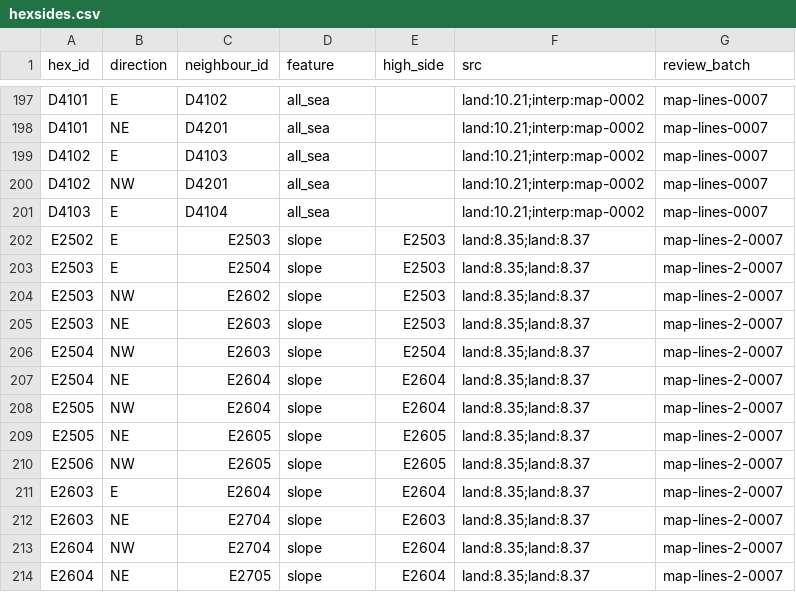
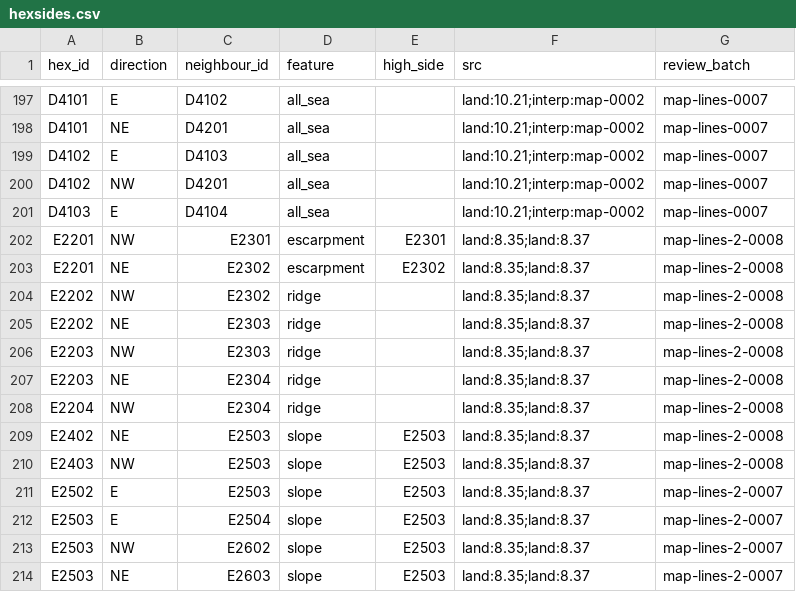
Before and after one commit to Maurdekye/neo-sandtable, a CSV file: data/map/hexsides.csv, drawn as a sheet; only a part is shown, gaps mark what is left out; the shorter side is filled out with more unchanged rows.

```diff
--- a/data/map/hexsides.csv
+++ b/data/map/hexsides.csv
@@ -201,2 +201,11 @@ D4102,NW,D4201,all_sea,,land:10.21;interp:map-0002,map-lines-0007
 D4103,E,D4104,all_sea,,land:10.21;interp:map-0002,map-lines-0007
+E2201,NW,E2301,escarpment,E2301,land:8.35;land:8.37,map-lines-2-0008
+E2201,NE,E2302,escarpment,E2302,land:8.35;land:8.37,map-lines-2-0008
+E2202,NW,E2302,ridge,,land:8.35;land:8.37,map-lines-2-0008
+E2202,NE,E2303,ridge,,land:8.35;land:8.37,map-lines-2-0008
+E2203,NW,E2303,ridge,,land:8.35;land:8.37,map-lines-2-0008
+E2203,NE,E2304,ridge,,land:8.35;land:8.37,map-lines-2-0008
+E2204,NW,E2304,ridge,,land:8.35;land:8.37,map-lines-2-0008
+E2402,NE,E2503,slope,E2503,land:8.35;land:8.37,map-lines-2-0008
+E2403,NW,E2503,slope,E2503,land:8.35;land:8.37,map-lines-2-0008
 E2502,E,E2503,slope,E2503,land:8.35;land:8.37,map-lines-2-0007
```
Also changed, not shown: data/map/line_features.csv, 3 other files.
